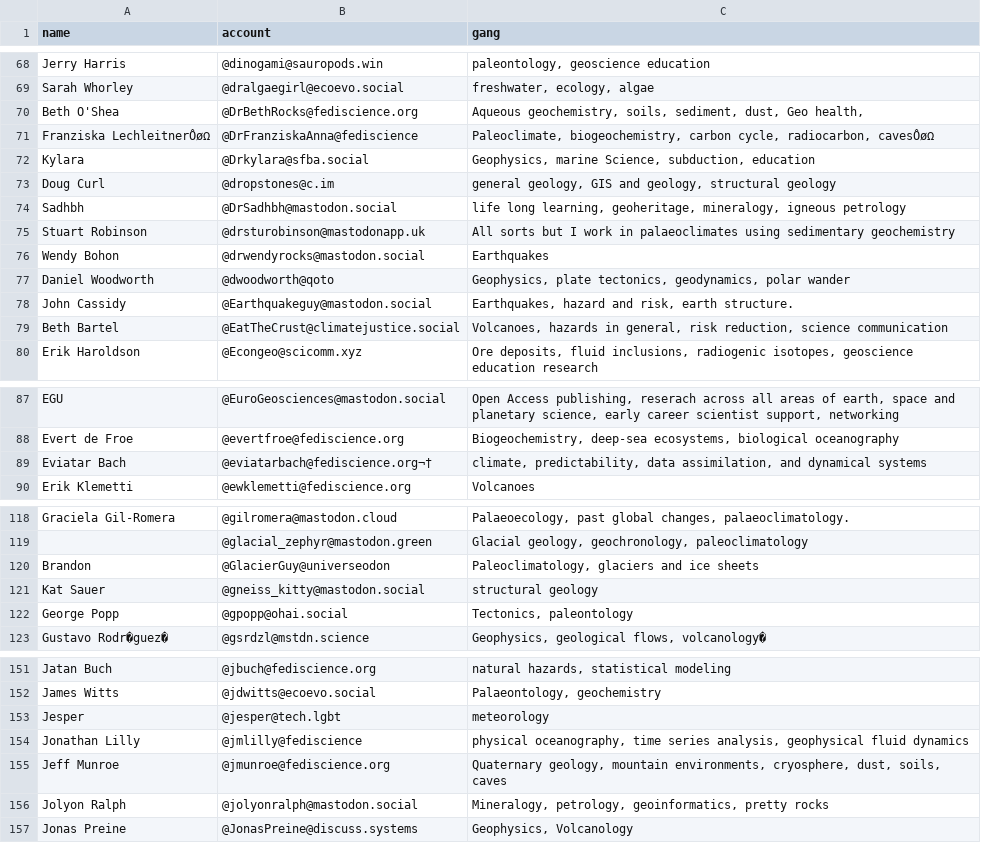
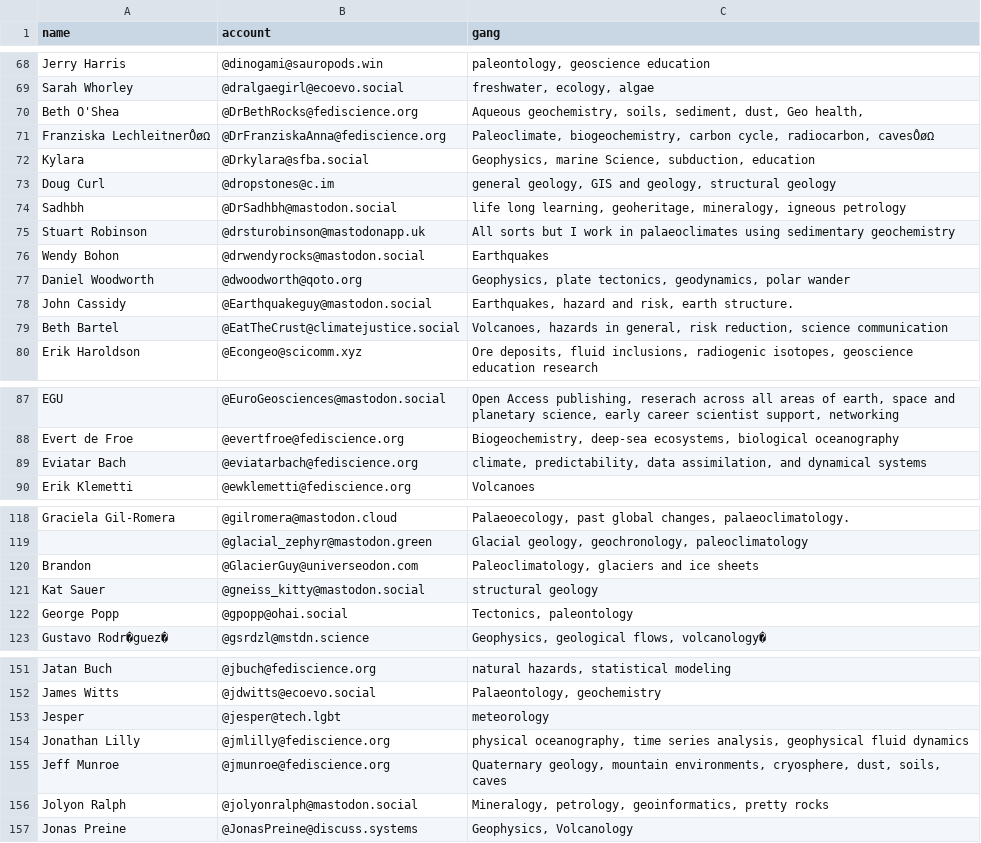
Before and after one commit to allochthonous/mastodon-earthsci, a CSV file: resources/earthsci.csv, drawn as a sheet; only a part is shown, gaps mark what is left out; the diff covers the shown part only.

```diff
--- a/resources/earthsci.csv
+++ b/resources/earthsci.csv
@@ -70,3 +70,3 @@ Sarah Whorley,@dralgaegirl@ecoevo.social,"freshwater, ecology, algae"
 Beth O'Shea,@DrBethRocks@fediscience.org,"Aqueous geochemistry, soils, sediment, dust, Geo health,"
-Franziska LechleitnerÔøΩ,@DrFranziskaAnna@fediscience,"Paleoclimate, biogeochemistry, carbon cycle, radiocarbon, cavesÔøΩ"
+Franziska LechleitnerÔøΩ,@DrFranziskaAnna@fediscience.org,"Paleoclimate, biogeochemistry, carbon cycle, radiocarbon, cavesÔøΩ"
 Kylara,@Drkylara@sfba.social,"Geophysics, marine Science, subduction, education"
@@ -76,3 +76,3 @@ Stuart Robinson,@drsturobinson@mastodonapp.uk,All sorts but I work in palaeoclim
 Wendy Bohon,@drwendyrocks@mastodon.social,Earthquakes
-Daniel Woodworth,@dwoodworth@qoto,"Geophysics, plate tectonics, geodynamics, polar wander"
+Daniel Woodworth,@dwoodworth@qoto.org,"Geophysics, plate tectonics, geodynamics, polar wander"
 John Cassidy,@Earthquakeguy@mastodon.social,"Earthquakes, hazard and risk, earth structure."
@@ -88,3 +88,3 @@ EGU,@EuroGeosciences@mastodon.social,"Open Access publishing, reserach across al
 Evert de Froe,@evertfroe@fediscience.org,"Biogeochemistry, deep-sea ecosystems, biological oceanography"
-Eviatar Bach,@eviatarbach@fediscience.org¬†,"climate, predictability, data assimilation, and dynamical systems"
+Eviatar Bach,@eviatarbach@fediscience.org,"climate, predictability, data assimilation, and dynamical systems"
 Erik Klemetti,@ewklemetti@fediscience.org,Volcanoes
@@ -119,3 +119,3 @@ Graciela Gil-Romera,@gilromera@mastodon.cloud,"Palaeoecology, past global change
 ,@glacial_zephyr@mastodon.green,"Glacial geology, geochronology, paleoclimatology"
-Brandon,@GlacierGuy@universeodon,"Paleoclimatology, glaciers and ice sheets"
+Brandon,@GlacierGuy@universeodon.com,"Paleoclimatology, glaciers and ice sheets"
 Kat Sauer,@gneiss_kitty@mastodon.social,structural geology
@@ -153,3 +153,3 @@ James Witts,@jdwitts@ecoevo.social,"Palaeontology, geochemistry"
 Jesper,@jesper@tech.lgbt,meteorology
-Jonathan Lilly,@jmlilly@fediscience,"physical oceanography, time series analysis, geophysical fluid dynamics"
+Jonathan Lilly,@jmlilly@fediscience.org,"physical oceanography, time series analysis, geophysical fluid dynamics"
 Jeff Munroe,@jmunroe@fediscience.org,"Quaternary geology, mountain environments, cryosphere, dust, soils, caves"
```
Also changed, not shown: 2 removed rows and 11 edited cells elsewhere in this file, resources/earthodons.csv, 2 other files.
